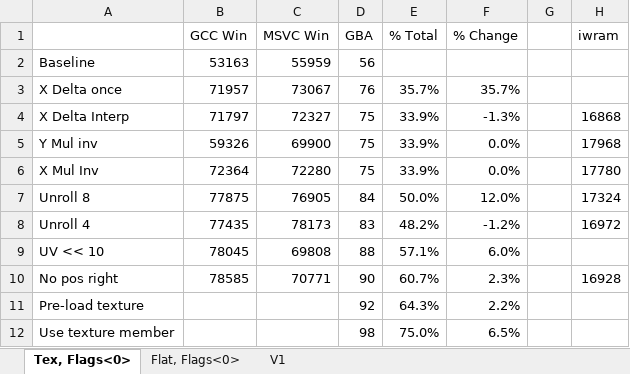
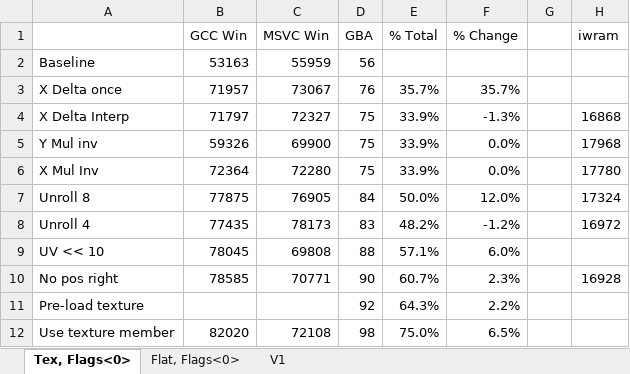
Before and after one commit to doomhack/Potato3d, an Excel workbook: P3DBenchmark/Performance.xlsx, sheet Tex, Flags<0>, drawn as a sheet; values as stored, in another font and other column widths than the file's, no borders; the diff names each change by its address in the sheet, - before the commit and + after, or states it on an @@ line.

```diff
--- a/P3DBenchmark/Performance.xlsx (sheet Tex, Flags<0>)
+++ b/P3DBenchmark/Performance.xlsx (sheet Tex, Flags<0>)
-B12 (GCC Win): (empty)
+B12 (GCC Win): 82020
-C12 (MSVC Win): (empty)
+C12 (MSVC Win): 72108
```
Also changed, not shown: sheet V1, sheet Flat, Flags<0>, 4 other files.
